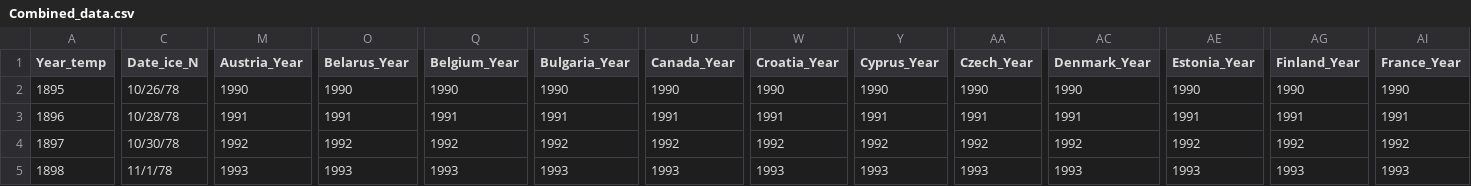
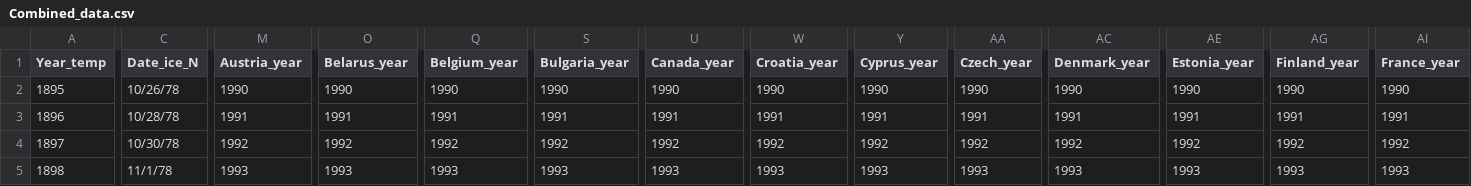
Before and after one commit to floodowen/climatetool, a CSV file: climatetool/Combined_data.csv, drawn as a sheet; only a part is shown, gaps mark what is left out; the diff covers the shown part only; the diff names each change by its address in the sheet, - before the commit and + after, or states it on an @@ line.

Commit message:
Updated data

```diff
--- a/climatetool/Combined_data.csv
+++ b/climatetool/Combined_data.csv
-M1: Austria_Year
+M1: Austria_year
-O1: Belarus_Year
+O1: Belarus_year
-Q1: Belgium_Year
+Q1: Belgium_year
-S1: Bulgaria_Year
+S1: Bulgaria_year
-U1: Canada_Year
+U1: Canada_year
-W1: Croatia_Year
+W1: Croatia_year
-Y1: Cyprus_Year
+Y1: Cyprus_year
-AA1: Czech_Year
+AA1: Czech_year
-AC1: Denmark_Year
+AC1: Denmark_year
-AE1: Estonia_Year
+AE1: Estonia_year
-AG1: Finland_Year
+AG1: Finland_year
-AI1: France_Year
+AI1: France_year
```
Also changed, not shown: 3 edited cells elsewhere in this file.
